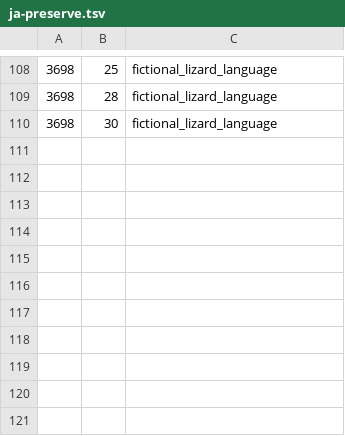
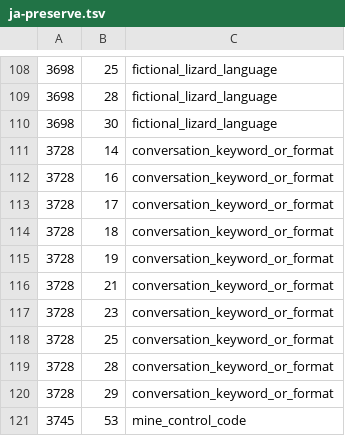
Before and after one commit to higesho/UnderworldRevisited, a TSV file: Localization/ja-preserve.tsv, drawn as a sheet; only a part is shown, gaps mark what is left out.

```diff
--- a/Localization/ja-preserve.tsv
+++ b/Localization/ja-preserve.tsv
@@ -110 +110,12 @@
 3698	30	fictional_lizard_language
+3728	14	conversation_keyword_or_format
+3728	16	conversation_keyword_or_format
+3728	17	conversation_keyword_or_format
+3728	18	conversation_keyword_or_format
+3728	19	conversation_keyword_or_format
+3728	21	conversation_keyword_or_format
+3728	23	conversation_keyword_or_format
+3728	25	conversation_keyword_or_format
+3728	28	conversation_keyword_or_format
+3728	29	conversation_keyword_or_format
+3745	53	mine_control_code
```
Also changed, not shown: 4 other files.
